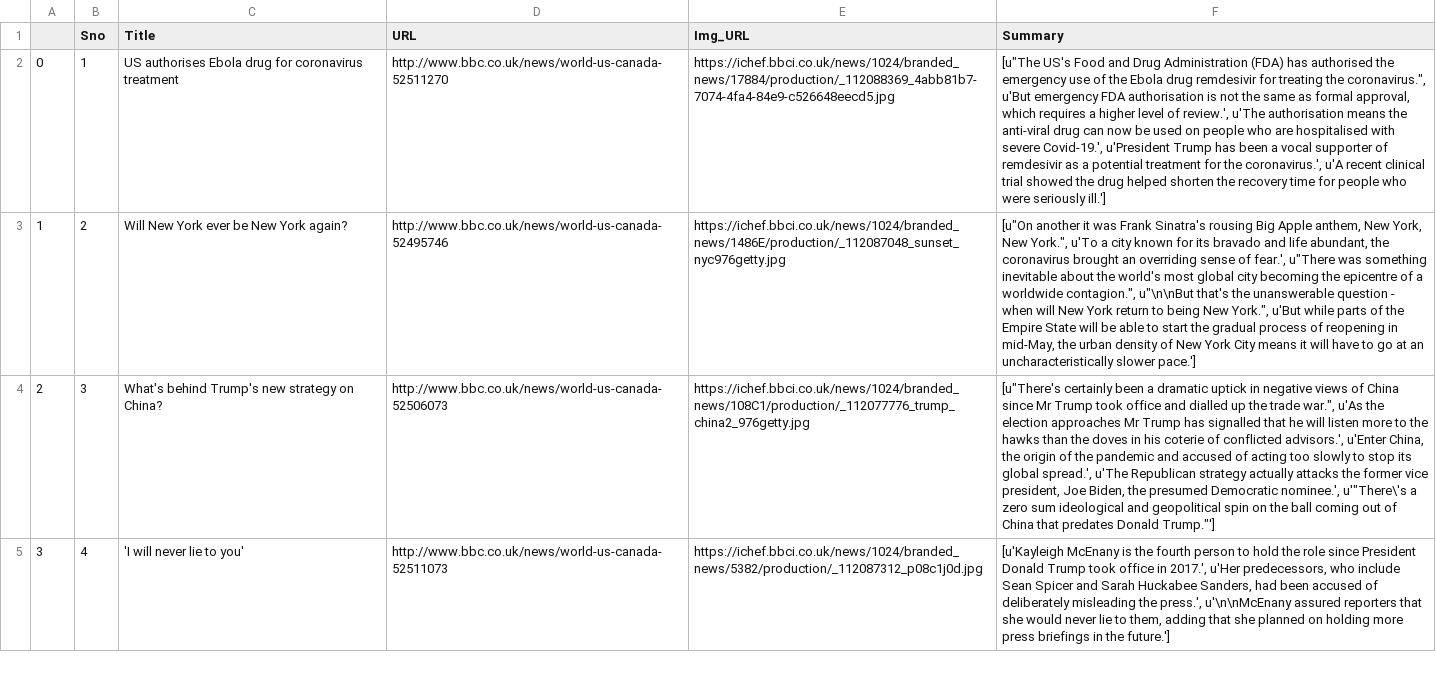
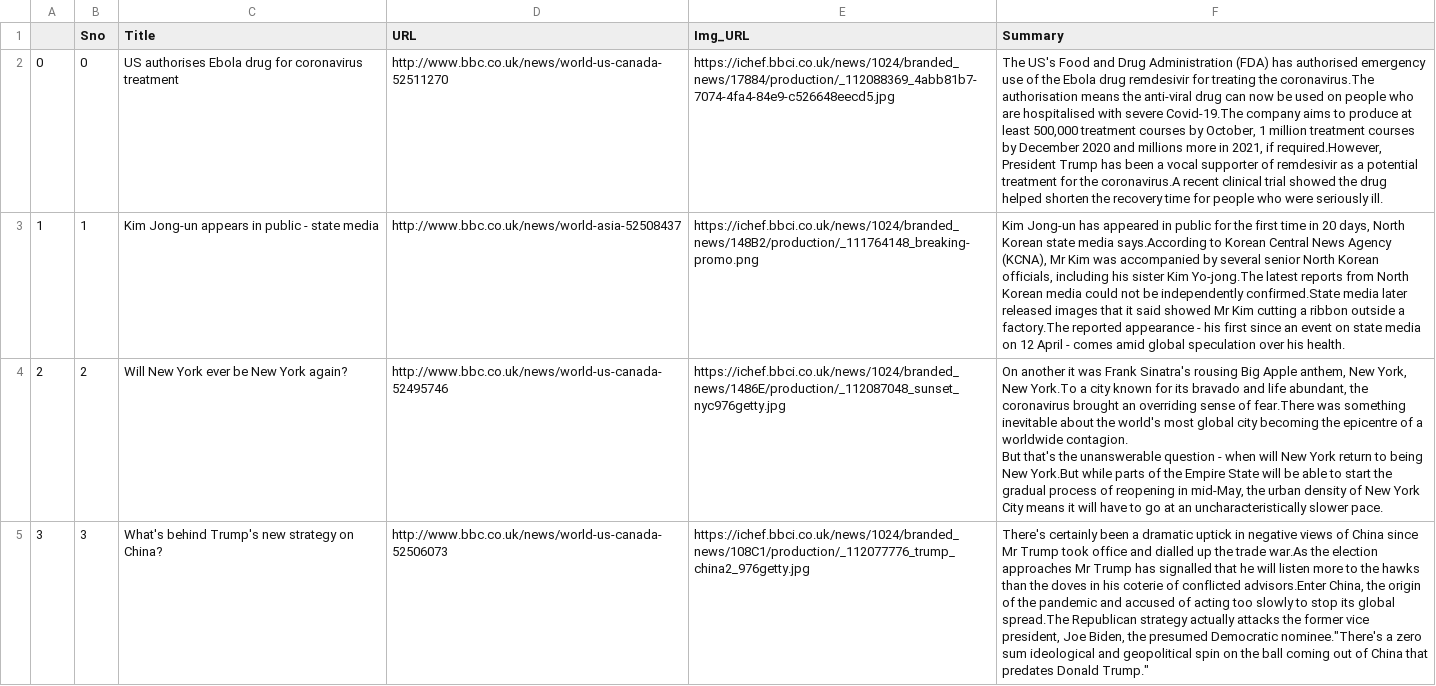
Before and after one commit to ISA-IPA/ISA-IPA-2020-05-03-IS02PT-GRP2-Intelligent_News_Express, a CSV file: summary/BBC_summary.csv, drawn as a sheet; only a part is shown; ↵ is a line break in a cell; the diff covers the shown part only; the diff names each change by its address in the sheet, - before the commit and + after, or states it on an @@ line.

```diff
--- a/summary/BBC_summary.csv
+++ b/summary/BBC_summary.csv
-B2 (Sno): 1
+B2 (Sno): 0
-F2 (Summary): [u"The US's Food and Drug Administration (FDA) has authorised the emergency use of the Ebola drug remdesivir for treating the coronavirus.", u'But emergency FDA authorisation is not the same as formal approval, which requires a higher level of review.', u'The authorisation means the anti-viral drug can now be used on people who are hospitalised with severe Covid-19.', u'President Trump has been a vocal supporter of remdesivir as a potential treatment for the coronavirus.', u'A recent clinical trial showed the drug helped shorten the recovery time for people who were seriously ill.']
+F2 (Summary): The US's Food and Drug Administration (FDA) has authorised emergency use of the Ebola drug remdesivir for treating the coronavirus.The authorisation means the anti-viral drug can now be used on people who are hospitalised with severe Covid-19.The company aims to produce at least 500,000 treatment courses by October, 1 million treatment courses by December 2020 and millions more in 2021, if required.However, President Trump has been a vocal supporter of remdesivir as a potential treatment for the coronavirus.A recent clinical trial showed the drug helped shorten the recovery time for people who were seriously ill.
-B3 (Sno): 2
+B3 (Sno): 1
-C3 (Title): Will New York ever be New York again?
+C3 (Title): Kim Jong-un appears in public - state media
-D3 (URL): http://www.bbc.co.uk/news/world-us-canada-52495746
+D3 (URL): http://www.bbc.co.uk/news/world-asia-52508437
-E3 (Img_URL): https://ichef.bbci.co.uk/news/1024/branded_news/1486E/production/_112087048_sunset_nyc976getty.jpg
+E3 (Img_URL): https://ichef.bbci.co.uk/news/1024/branded_news/148B2/production/_111764148_breaking-promo.png
-F3 (Summary): [u"On another it was Frank Sinatra's rousing Big Apple anthem, New York, New York.", u'To a city known for its bravado and life abundant, the coronavirus brought an overriding sense of fear.', u"There was something inevitable about the world's most global city becoming the epicentre of a worldwide contagion.", u"\n\nBut that's the unanswerable question - when will New York return to being New York.", u'But while parts of the Empire State will be able to start the gradual process of reopening in mid-May, the urban density of New York City means it will have to go at an uncharacteristically slower pace.']
+F3 (Summary): Kim Jong-un has appeared in public for the first time in 20 days, North Korean state media says.According to Korean Central News Agency (KCNA), Mr Kim was accompanied by several senior North Korean officials, including his sister Kim Yo-jong.The latest reports from North Korean media could not be independently confirmed.State media later released images that it said showed Mr Kim cutting a ribbon outside a factory.The reported appearance - his first since an event on state media on 12 April - comes amid global speculation over his health.
-B4 (Sno): 3
+B4 (Sno): 2
-C4 (Title): What's behind Trump's new strategy on China?
+C4 (Title): Will New York ever be New York again?
-D4 (URL): http://www.bbc.co.uk/news/world-us-canada-52506073
+D4 (URL): http://www.bbc.co.uk/news/world-us-canada-52495746
-E4 (Img_URL): https://ichef.bbci.co.uk/news/1024/branded_news/108C1/production/_112077776_trump_china2_976getty.jpg
+E4 (Img_URL): https://ichef.bbci.co.uk/news/1024/branded_news/1486E/production/_112087048_sunset_nyc976getty.jpg
-F4 (Summary): [u"There's certainly been a dramatic uptick in negative views of China since Mr Trump took office and dialled up the trade war.", u'As the election approaches Mr Trump has signalled that he will listen more to the hawks than the doves in his coterie of conflicted advisors.', u'Enter China, the origin of the pandemic and accused of acting too slowly to stop its global spread.', u'The Republican strategy actually attacks the former vice president, Joe Biden, the presumed Democratic nominee.', u'"There\'s a zero sum ideological and geopolitical spin on the ball coming out of China that predates Donald Trump."']
+F4 (Summary): On another it was Frank Sinatra's rousing Big Apple anthem, New York, New York.To a city known for its bravado and life abundant, the coronavirus brought an overriding sense of fear.There was something inevitable about the world's most global city becoming the epicentre of a worldwide contagion. ↵ But that's the unanswerable question - when will New York return to being New York.But while parts of the Empire State will be able to start the gradual process of reopening in mid-May, the urban density of New York City means it will have to go at an uncharacteristically slower pace.
-B5 (Sno): 4
+B5 (Sno): 3
-C5 (Title): 'I will never lie to you'
+C5 (Title): What's behind Trump's new strategy on China?
-D5 (URL): http://www.bbc.co.uk/news/world-us-canada-52511073
+D5 (URL): http://www.bbc.co.uk/news/world-us-canada-52506073
-E5 (Img_URL): https://ichef.bbci.co.uk/news/1024/branded_news/5382/production/_112087312_p08c1j0d.jpg
+E5 (Img_URL): https://ichef.bbci.co.uk/news/1024/branded_news/108C1/production/_112077776_trump_china2_976getty.jpg
-F5 (Summary): [u'Kayleigh McEnany is the fourth person to hold the role since President Donald Trump took office in 2017.', u'Her predecessors, who include Sean Spicer and Sarah Huckabee Sanders, had been accused of deliberately misleading the press.', u'\n\nMcEnany assured reporters that she would never lie to them, adding that she planned on holding more press briefings in the future.']
+F5 (Summary): There's certainly been a dramatic uptick in negative views of China since Mr Trump took office and dialled up the trade war.As the election approaches Mr Trump has signalled that he will listen more to the hawks than the doves in his coterie of conflicted advisors.Enter China, the origin of the pandemic and accused of acting too slowly to stop its global spread.The Republican strategy actually attacks the former vice president, Joe Biden, the presumed Democratic nominee."There's a zero sum ideological and geopolitical spin on the ball coming out of China that predates Donald Trump."
```
Also changed, not shown: 25 edited cells elsewhere in this file, summary/NYT_summary.csv, 21 other files.
